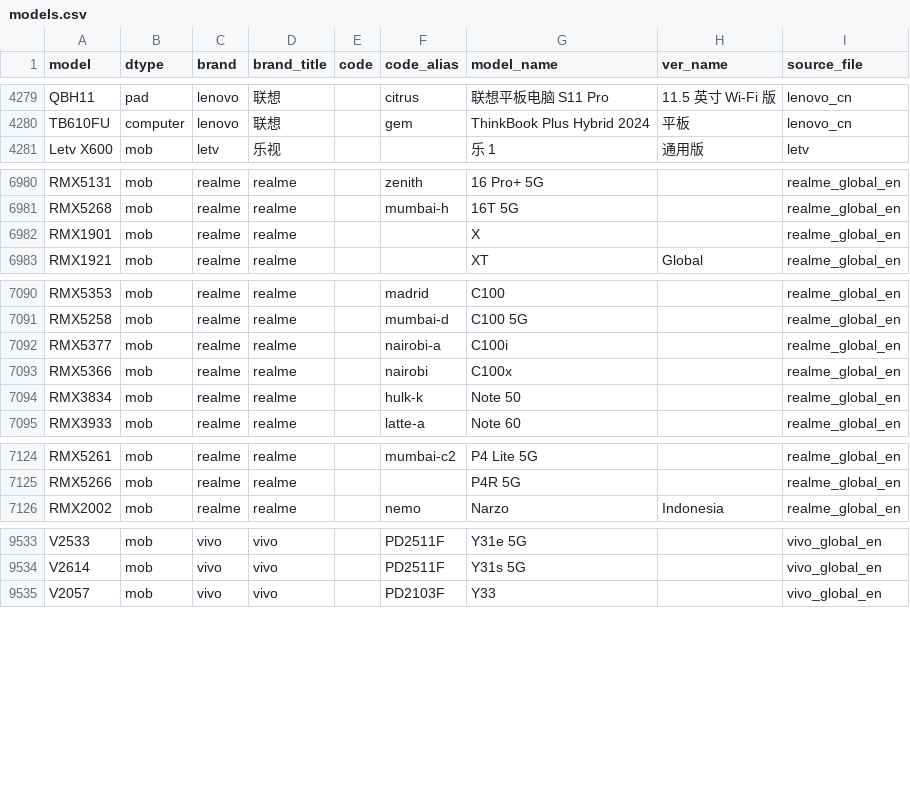
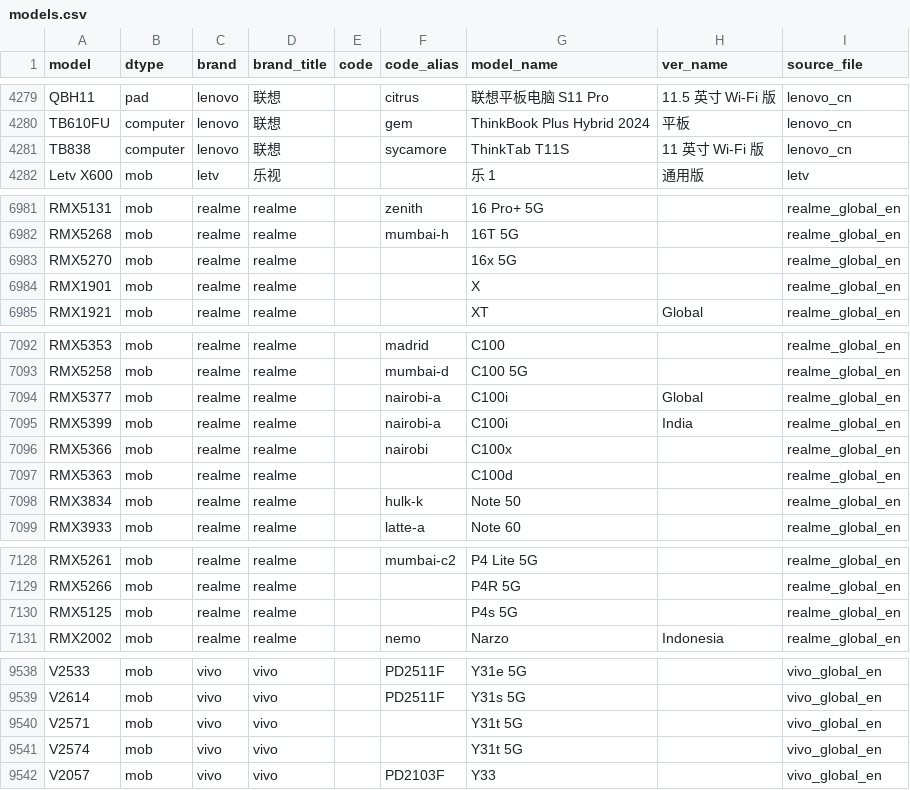
Before and after one commit to KHwang9883/MobileModels-csv, a CSV file: models.csv, drawn as a sheet; only a part is shown, gaps mark what is left out; the diff covers the shown part only.

Commit message:
Sync with MobileModels 1224b341648df0e53de91011db0553aac6860092

```diff
--- a/models.csv
+++ b/models.csv
@@ -4280,2 +4280,3 @@ QBH11,pad,lenovo,联想,,citrus,联想平板电脑 S11 Pro,11.5 英寸 Wi-Fi 版
 TB610FU,computer,lenovo,联想,,gem,ThinkBook Plus Hybrid 2024,平板,lenovo_cn
+TB838,computer,lenovo,联想,,sycamore,ThinkTab T11S,11 英寸 Wi-Fi 版,lenovo_cn
 Letv X600,mob,letv,乐视,,,乐 1,通用版,letv
@@ -6981,2 +6982,3 @@ RMX5131,mob,realme,realme,,zenith,16 Pro+ 5G,,realme_global_en
 RMX5268,mob,realme,realme,,mumbai-h,16T 5G,,realme_global_en
+RMX5270,mob,realme,realme,,,16x 5G,,realme_global_en
 RMX1901,mob,realme,realme,,,X,,realme_global_en
@@ -7091,4 +7093,6 @@ RMX5353,mob,realme,realme,,madrid,C100,,realme_global_en
 RMX5258,mob,realme,realme,,mumbai-d,C100 5G,,realme_global_en
-RMX5377,mob,realme,realme,,nairobi-a,C100i,,realme_global_en
+RMX5377,mob,realme,realme,,nairobi-a,C100i,Global,realme_global_en
+RMX5399,mob,realme,realme,,nairobi-a,C100i,India,realme_global_en
 RMX5366,mob,realme,realme,,nairobi,C100x,,realme_global_en
+RMX5363,mob,realme,realme,,,C100d,,realme_global_en
 RMX3834,mob,realme,realme,,hulk-k,Note 50,,realme_global_en
@@ -7125,2 +7129,3 @@ RMX5261,mob,realme,realme,,mumbai-c2,P4 Lite 5G,,realme_global_en
 RMX5266,mob,realme,realme,,,P4R 5G,,realme_global_en
+RMX5125,mob,realme,realme,,,P4s 5G,,realme_global_en
 RMX2002,mob,realme,realme,,nemo,Narzo,Indonesia,realme_global_en
@@ -9534,2 +9539,4 @@ V2533,mob,vivo,vivo,,PD2511F,Y31e 5G,,vivo_global_en
 V2614,mob,vivo,vivo,,PD2511F,Y31s 5G,,vivo_global_en
+V2571,mob,vivo,vivo,,,Y31t 5G,,vivo_global_en
+V2574,mob,vivo,vivo,,,Y31t 5G,,vivo_global_en
 V2057,mob,vivo,vivo,,PD2103F,Y33,,vivo_global_en
```
Also changed, not shown: 5 edited cells elsewhere in this file, 1 other file.
